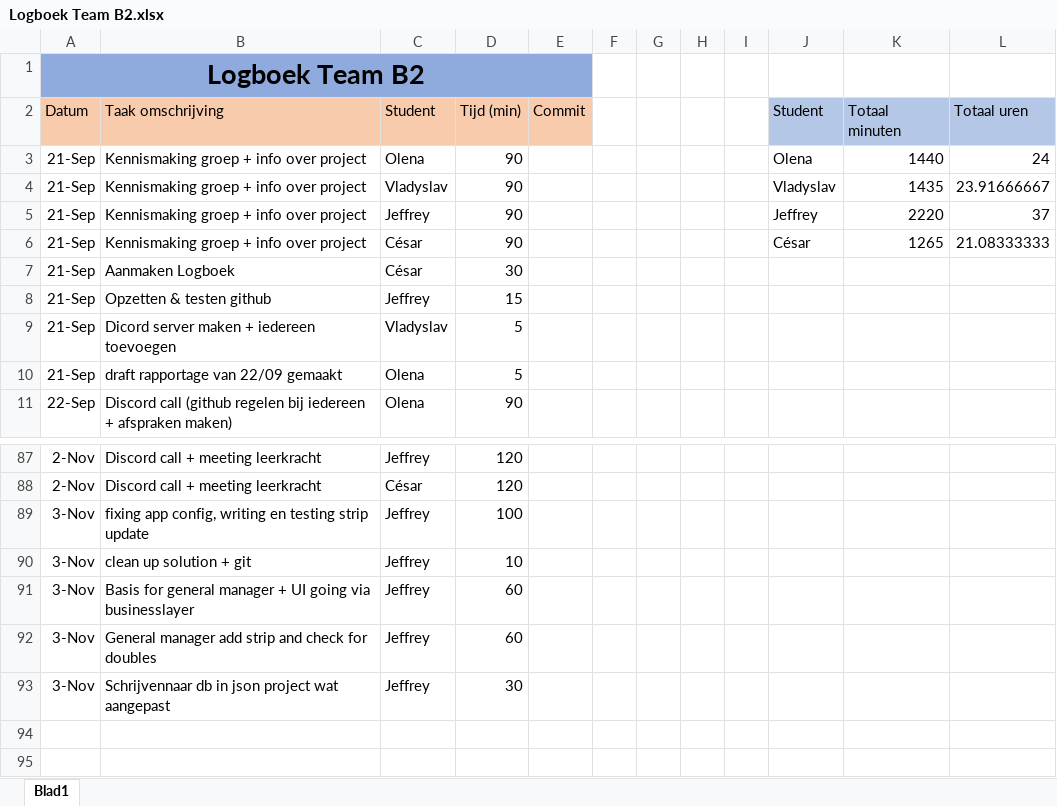
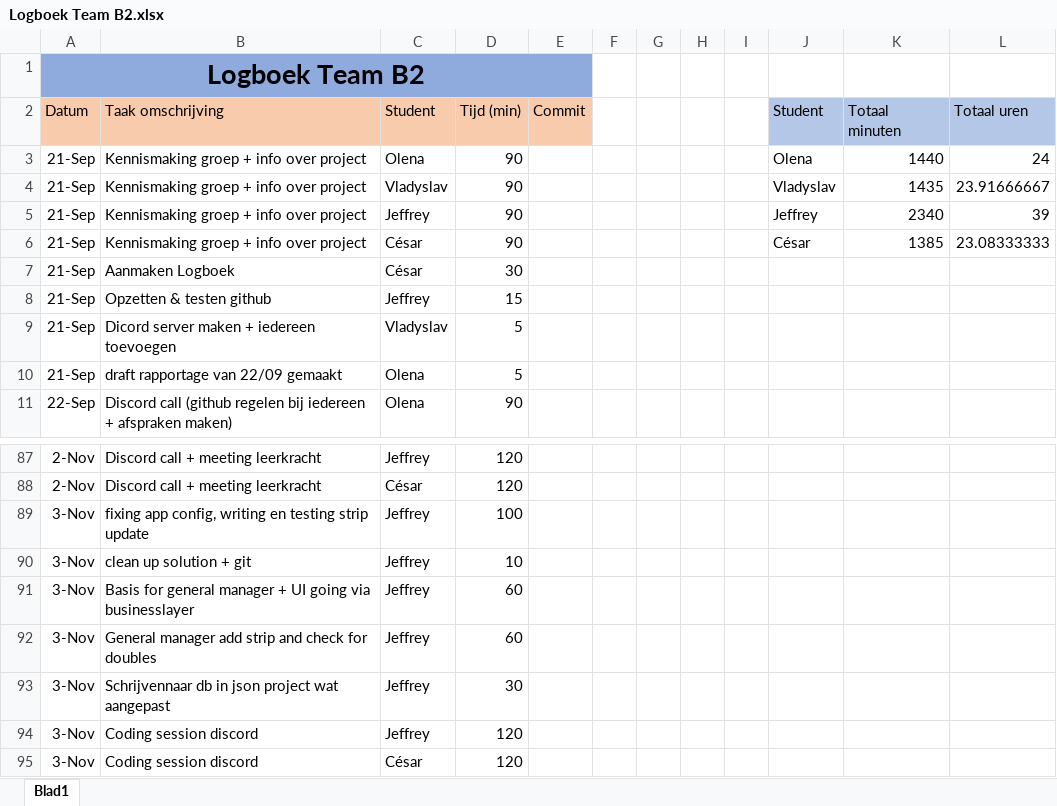
Before and after one commit to projectwerkTeamB2/projectwerk, an Excel workbook: Logboek Team B2.xlsx, sheet Blad1, drawn as a sheet; only a part is shown, gaps mark what is left out; values as stored, in another font and other column widths than the file's, no borders; the diff names each change by its address in the sheet, - before the commit and + after, or states it on an @@ line.

Commit message:
Logboek

```diff
--- a/Logboek Team B2.xlsx (sheet Blad1)
+++ b/Logboek Team B2.xlsx (sheet Blad1)
-K5 (Totaal minuten): 2220
+K5 (Totaal minuten): 2340
-L5 (Totaal uren): 37
+L5 (Totaal uren): 39
-K6 (Totaal minuten): 1265
+K6 (Totaal minuten): 1385
-L6 (Totaal uren): 21.08333333
+L6 (Totaal uren): 23.08333333
+row 94: 3-Nov | Coding session discord | Jeffrey | 120
+row 95: 3-Nov | Coding session discord | César | 120
```
